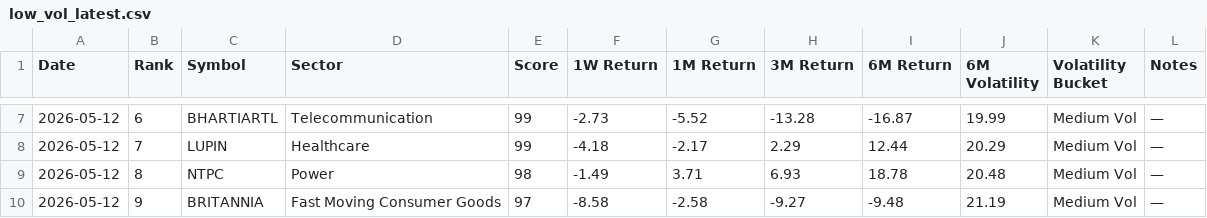
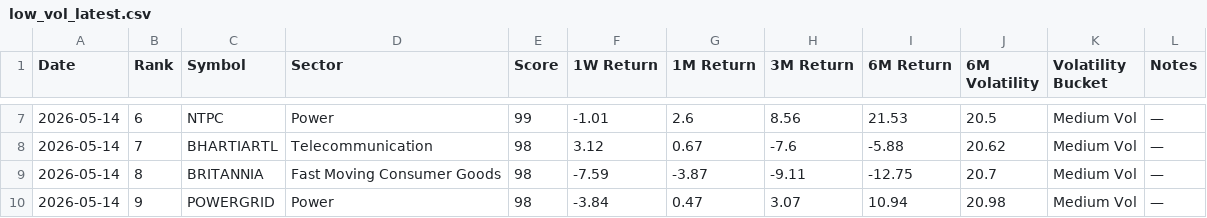
Before and after one commit to lightninbulls-stack/hanush-app, a CSV file: backend/data/low_vol_latest.csv, drawn as a sheet; only a part is shown, gaps mark what is left out; the diff covers the shown part only.

```diff
--- a/backend/data/low_vol_latest.csv
+++ b/backend/data/low_vol_latest.csv
@@ -7,4 +7,4 @@ Date,Rank,Symbol,Sector,Score,1W Return,1M Return,3M Return,6M Return,6M Volatil
-2026-05-12,6,BHARTIARTL,Telecommunication,99,-2.73,-5.52,-13.28,-16.87,19.99,Medium Vol,—
-2026-05-12,7,LUPIN,Healthcare,99,-4.18,-2.17,2.29,12.44,20.29,Medium Vol,—
-2026-05-12,8,NTPC,Power,98,-1.49,3.71,6.93,18.78,20.48,Medium Vol,—
-2026-05-12,9,BRITANNIA,Fast Moving Consumer Goods,97,-8.58,-2.58,-9.27,-9.48,21.19,Medium Vol,—
+2026-05-14,6,NTPC,Power,99,-1.01,2.6,8.56,21.53,20.5,Medium Vol,—
+2026-05-14,7,BHARTIARTL,Telecommunication,98,3.12,0.67,-7.6,-5.88,20.62,Medium Vol,—
+2026-05-14,8,BRITANNIA,Fast Moving Consumer Goods,98,-7.59,-3.87,-9.11,-12.75,20.7,Medium Vol,—
+2026-05-14,9,POWERGRID,Power,98,-3.84,0.47,3.07,10.94,20.98,Medium Vol,—
```
Also changed, not shown: 122 edited cells elsewhere in this file.
